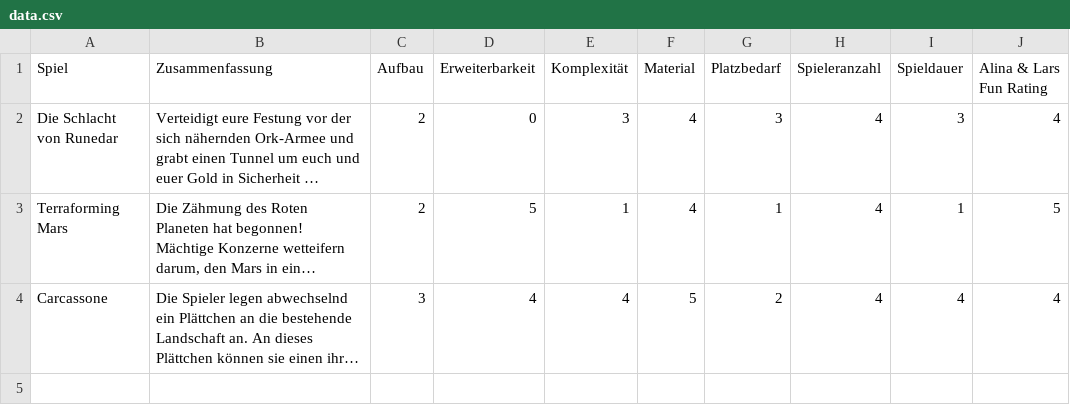
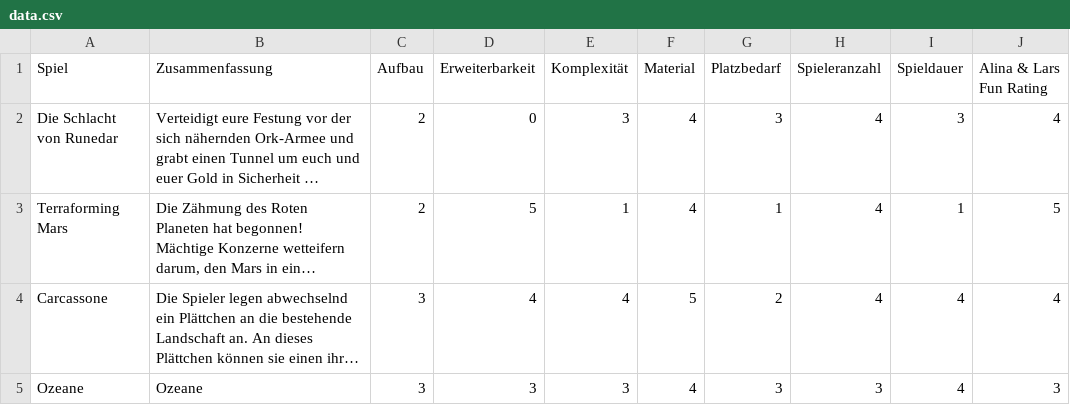
Before and after one commit to Lars-Ungerathen/lars-ungerathen.gihub.io, a CSV file: data/data.csv, drawn as a sheet; long unchanged cells end in …; the diff names each change by its address in the sheet, - before the commit and + after, or states it on an @@ line.

Commit message:
Add Ozeane Duck Score

```diff
--- a/data/data.csv
+++ b/data/data.csv
+row 5: Ozeane | Ozeane | 3 | 3 | 3 | 4 | 3 | 3 | 4 | 3
```
